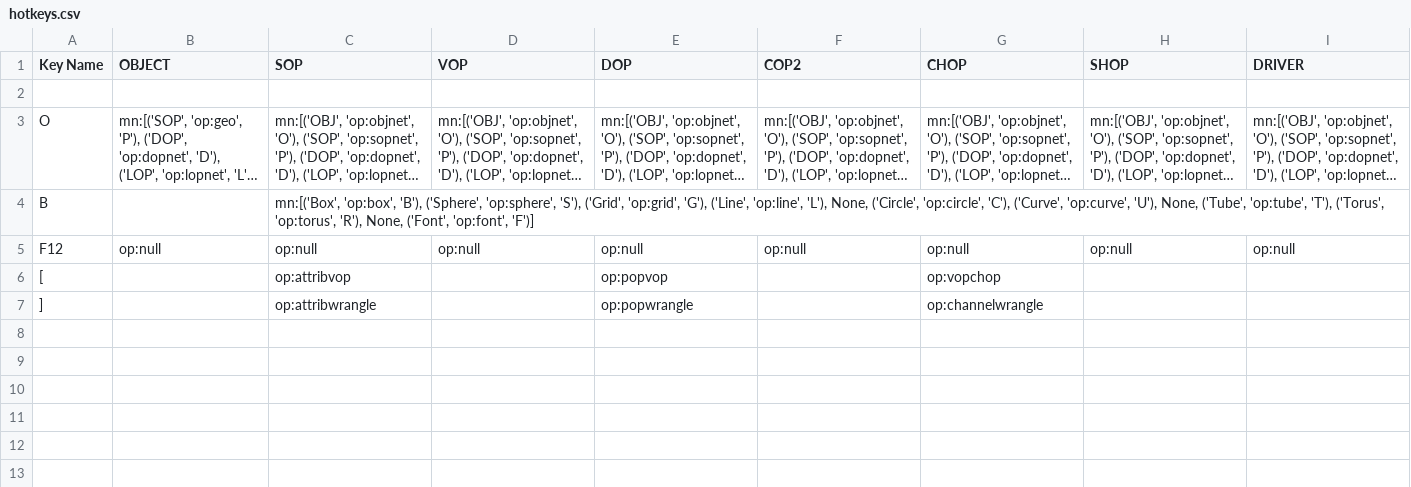
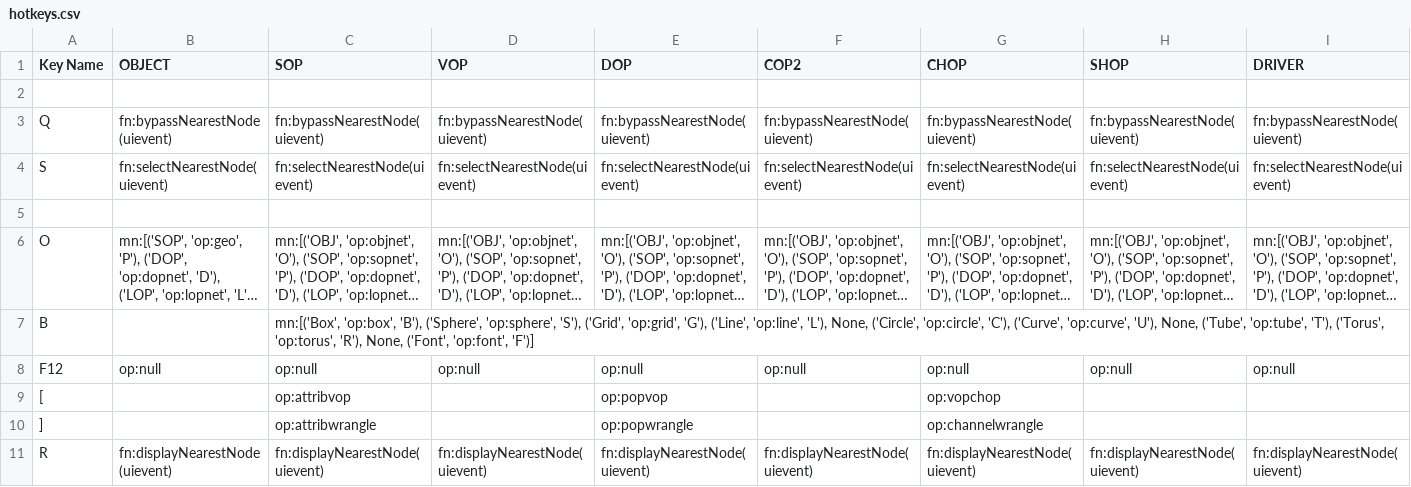
Before and after one commit to timurproko/MyHoudiniTools, a CSV file: hotkeys.csv, drawn as a sheet; only a part is shown; long unchanged cells end in …; rows hold the shown columns only; the diff names each change by its address in the sheet, - before the commit and + after, or states it on an @@ line.

Commit message:
display

```diff
--- a/hotkeys.csv
+++ b/hotkeys.csv
+row 3: Q | fn:bypassNearestNode(uievent) | fn:bypassNearestNode(uievent) | fn:bypassNearestNode(uievent) | fn:bypassNearestNode(uievent) | fn:bypassNearestNode(uievent) | fn:bypassNearestNode(uievent) | fn:bypassNearestNode(uievent) | fn:bypassNearestNode(uievent)
+row 4: S | fn:selectNearestNode(uievent) | fn:selectNearestNode(uievent) | fn:selectNearestNode(uievent) | fn:selectNearestNode(uievent) | fn:selectNearestNode(uievent) | fn:selectNearestNode(uievent) | fn:selectNearestNode(uievent) | fn:selectNearestNode(uievent)
+row 5: (empty)
+row 11: R | fn:displayNearestNode(uievent) | fn:displayNearestNode(uievent) | fn:displayNearestNode(uievent) | fn:displayNearestNode(uievent) | fn:displayNearestNode(uievent) | fn:displayNearestNode(uievent) | fn:displayNearestNode(uievent) | fn:displayNearestNode(uievent)
```
